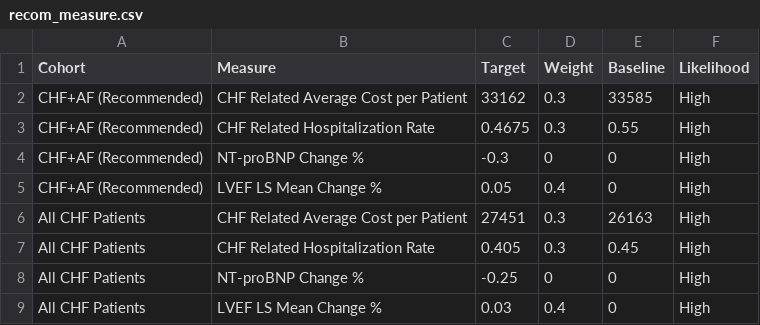
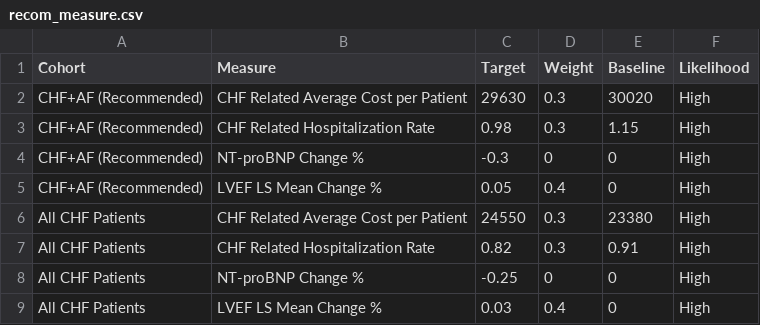
Before and after one commit to OHL-tmp/VBP-report-demo-test, a CSV file: data/recom_measure.csv, drawn as a sheet.

```diff
--- a/data/recom_measure.csv
+++ b/data/recom_measure.csv
@@ -1,8 +1,8 @@
 Cohort,Measure,Target,Weight,Baseline,Likelihood
-CHF+AF (Recommended),CHF Related Average Cost per Patient,33162,0.3,33585,High
-CHF+AF (Recommended),CHF Related Hospitalization Rate,0.4675,0.3,0.55,High
+CHF+AF (Recommended),CHF Related Average Cost per Patient,29630,0.3,30020,High
+CHF+AF (Recommended),CHF Related Hospitalization Rate,0.98,0.3,1.15,High
 CHF+AF (Recommended),NT-proBNP Change %,-0.3,0,0,High
 CHF+AF (Recommended),LVEF LS Mean Change %,0.05,0.4,0,High
-All CHF Patients,CHF Related Average Cost per Patient,27451,0.3,26163,High
-All CHF Patients,CHF Related Hospitalization Rate,0.405,0.3,0.45,High
+All CHF Patients,CHF Related Average Cost per Patient,24550,0.3,23380,High
+All CHF Patients,CHF Related Hospitalization Rate,0.82,0.3,0.91,High
 All CHF Patients,NT-proBNP Change %,-0.25,0,0,High
```
Also changed, not shown: data/confounding_factors_doc.csv, data/dimvalue_ordering.csv, 24 other files.
